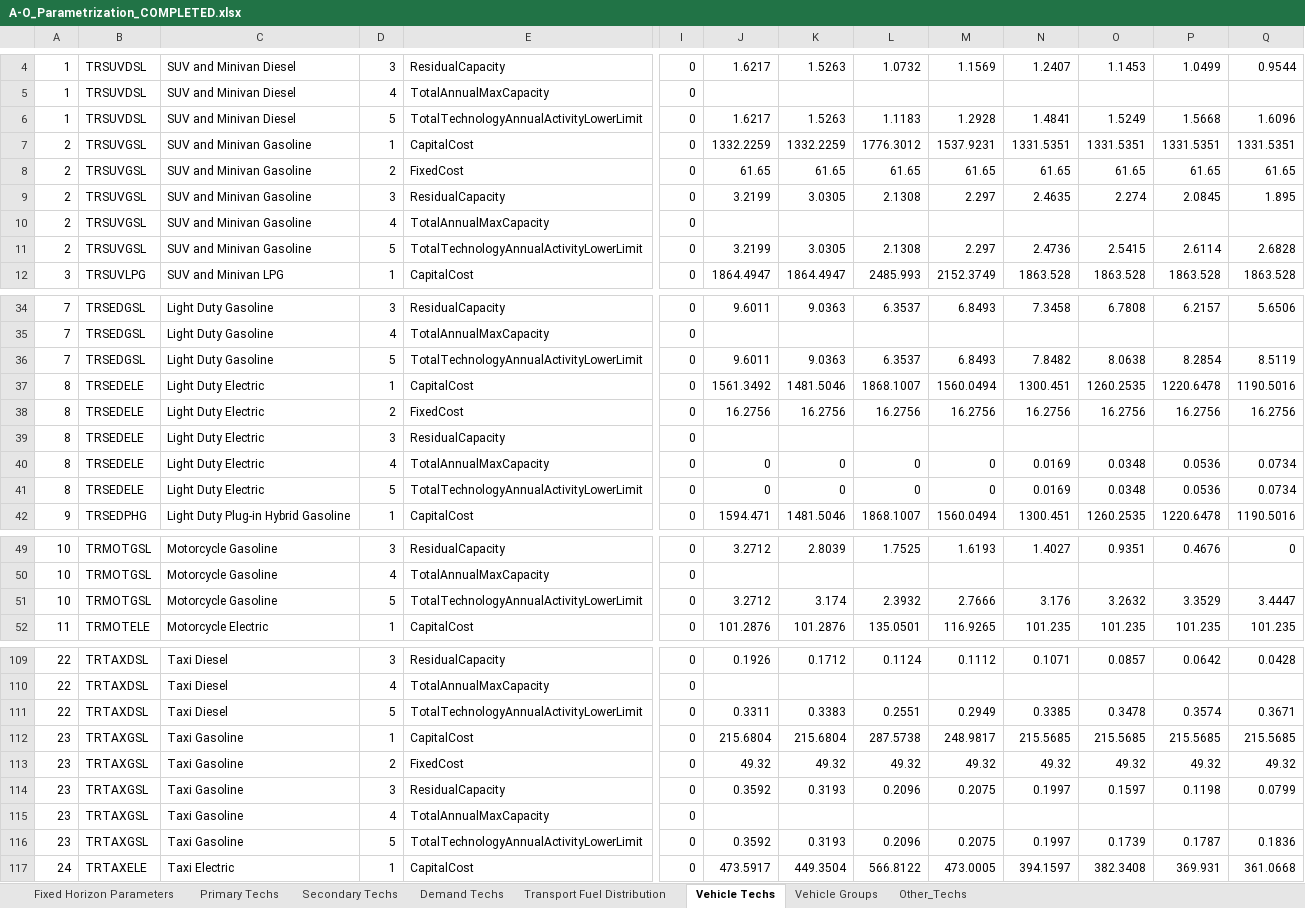
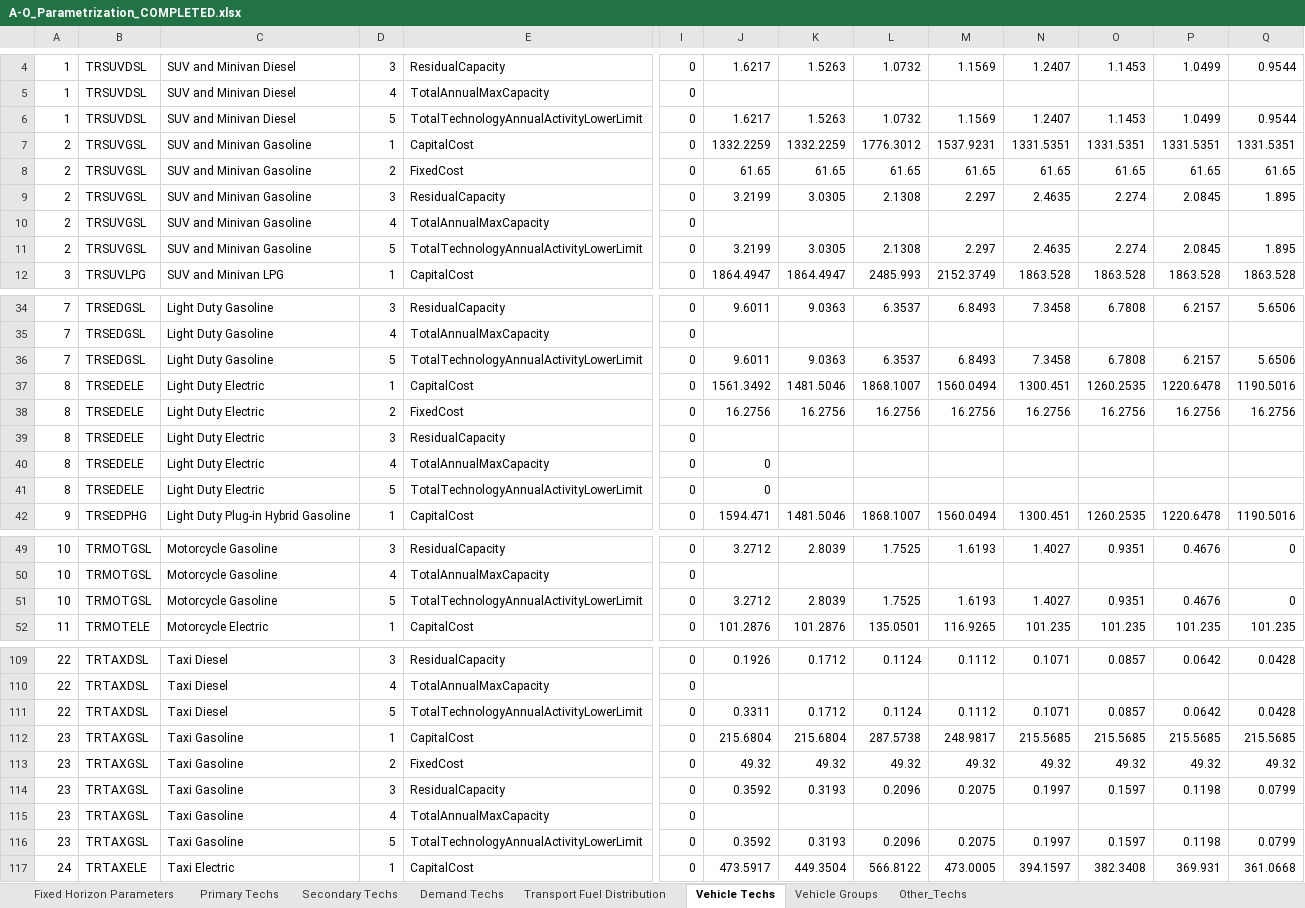
Before and after one commit to luviga/osemosys_momf, an Excel workbook: t1_confection/A1_Outputs/A-O_Parametrization_COMPLETED.xlsx, sheet Vehicle Techs, drawn as a sheet; only a part is shown, gaps mark what is left out; values as stored, in another font and other column widths than the file's, no borders; removed rows and columns are numbered as before the commit, all else as after; rows hold the shown columns only; the diff covers the shown part only; the diff names each change by its address in the sheet, - before the commit and + after, or states it on an @@ line.

```diff
--- a/t1_confection/A1_Outputs/A-O_Parametrization_COMPLETED.xlsx (sheet Vehicle Techs)
+++ b/t1_confection/A1_Outputs/A-O_Parametrization_COMPLETED.xlsx (sheet Vehicle Techs)
-row 6: 1 | TRSUVDSL | SUV and Minivan Diesel | 5 | TotalTechnologyAnnualActivityLowerLimit | 0 | 1.6217 | 1.5263 | 1.1183 | 1.2928 | 1.4841 | 1.5249 | 1.5668 | 1.6096
+row 6: 1 | TRSUVDSL | SUV and Minivan Diesel | 5 | TotalTechnologyAnnualActivityLowerLimit | 0 | 1.6217 | 1.5263 | 1.0732 | 1.1569 | 1.2407 | 1.1453 | 1.0499 | 0.9544
-row 11: 2 | TRSUVGSL | SUV and Minivan Gasoline | 5 | TotalTechnologyAnnualActivityLowerLimit | 0 | 3.2199 | 3.0305 | 2.1308 | 2.297 | 2.4736 | 2.5415 | 2.6114 | 2.6828
+row 11: 2 | TRSUVGSL | SUV and Minivan Gasoline | 5 | TotalTechnologyAnnualActivityLowerLimit | 0 | 3.2199 | 3.0305 | 2.1308 | 2.297 | 2.4635 | 2.274 | 2.0845 | 1.895
-row 36: 7 | TRSEDGSL | Light Duty Gasoline | 5 | TotalTechnologyAnnualActivityLowerLimit | 0 | 9.6011 | 9.0363 | 6.3537 | 6.8493 | 7.8482 | 8.0638 | 8.2854 | 8.5119
+row 36: 7 | TRSEDGSL | Light Duty Gasoline | 5 | TotalTechnologyAnnualActivityLowerLimit | 0 | 9.6011 | 9.0363 | 6.3537 | 6.8493 | 7.3458 | 6.7808 | 6.2157 | 5.6506
-row 40: 8 | TRSEDELE | Light Duty Electric | 4 | TotalAnnualMaxCapacity | 0 | 0 | 0 | 0 | 0 | 0.0169 | 0.0348 | 0.0536 | 0.0734
-row 41: 8 | TRSEDELE | Light Duty Electric | 5 | TotalTechnologyAnnualActivityLowerLimit | 0 | 0 | 0 | 0 | 0 | 0.0169 | 0.0348 | 0.0536 | 0.0734
+row 40: 8 | TRSEDELE | Light Duty Electric | 4 | TotalAnnualMaxCapacity | 0 | 0
+row 41: 8 | TRSEDELE | Light Duty Electric | 5 | TotalTechnologyAnnualActivityLowerLimit | 0 | 0
-row 51: 10 | TRMOTGSL | Motorcycle Gasoline | 5 | TotalTechnologyAnnualActivityLowerLimit | 0 | 3.2712 | 3.174 | 2.3932 | 2.7666 | 3.176 | 3.2632 | 3.3529 | 3.4447
+row 51: 10 | TRMOTGSL | Motorcycle Gasoline | 5 | TotalTechnologyAnnualActivityLowerLimit | 0 | 3.2712 | 2.8039 | 1.7525 | 1.6193 | 1.4027 | 0.9351 | 0.4676 | 0
-row 111: 22 | TRTAXDSL | Taxi Diesel | 5 | TotalTechnologyAnnualActivityLowerLimit | 0 | 0.3311 | 0.3383 | 0.2551 | 0.2949 | 0.3385 | 0.3478 | 0.3574 | 0.3671
+row 111: 22 | TRTAXDSL | Taxi Diesel | 5 | TotalTechnologyAnnualActivityLowerLimit | 0 | 0.3311 | 0.1712 | 0.1124 | 0.1112 | 0.1071 | 0.0857 | 0.0642 | 0.0428
-row 116: 23 | TRTAXGSL | Taxi Gasoline | 5 | TotalTechnologyAnnualActivityLowerLimit | 0 | 0.3592 | 0.3193 | 0.2096 | 0.2075 | 0.1997 | 0.1739 | 0.1787 | 0.1836
+row 116: 23 | TRTAXGSL | Taxi Gasoline | 5 | TotalTechnologyAnnualActivityLowerLimit | 0 | 0.3592 | 0.3193 | 0.2096 | 0.2075 | 0.1997 | 0.1597 | 0.1198 | 0.0799
```
Also changed, not shown: 7 added rows and 7 removed rows elsewhere in this sheet, sheet Primary Techs, t1_confection/A1_Outputs/A-O_AR_Projections_COMPLETED.xlsx, t1_confection/A1_Outputs/A-O_Demand_COMPLETED.xlsx, 25 other files.
